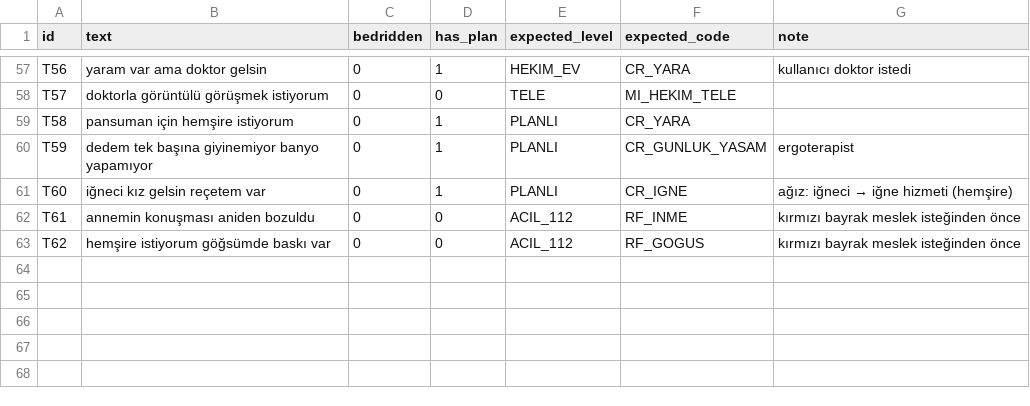
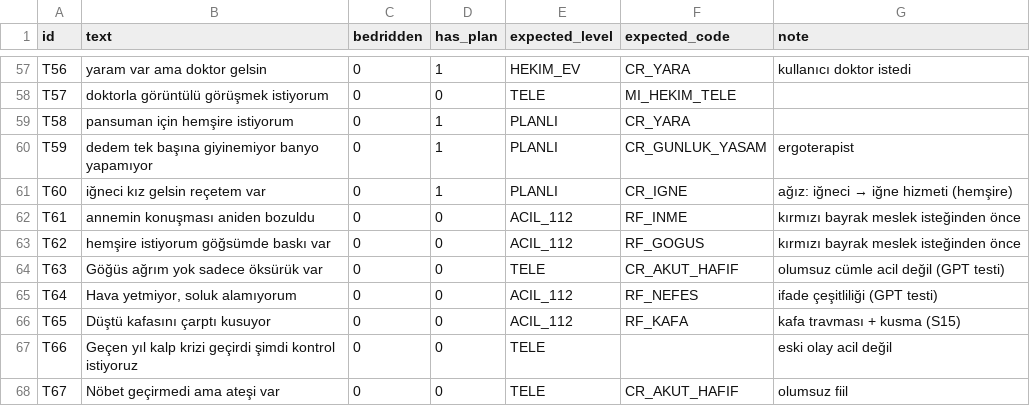
Before and after one commit to eneskrc0/evdesaglik, a CSV file: efehan/data/eval/triage_cases.csv, drawn as a sheet; only a part is shown, gaps mark what is left out.

```diff
--- a/efehan/data/eval/triage_cases.csv
+++ b/efehan/data/eval/triage_cases.csv
@@ -63 +63,6 @@ T61,annemin konuşması aniden bozuldu,0,0,ACIL_112,RF_INME,kırmızı bayrak me
 T62,hemşire istiyorum göğsümde baskı var,0,0,ACIL_112,RF_GOGUS,kırmızı bayrak meslek isteğinden önce
+T63,Göğüs ağrım yok sadece öksürük var,0,0,TELE,CR_AKUT_HAFIF,olumsuz cümle acil değil (GPT testi)
+T64,"Hava yetmiyor, soluk alamıyorum",0,0,ACIL_112,RF_NEFES,ifade çeşitliliği (GPT testi)
+T65,Düştü kafasını çarptı kusuyor,0,0,ACIL_112,RF_KAFA,kafa travması + kusma (S15)
+T66,Geçen yıl kalp krizi geçirdi şimdi kontrol istiyoruz,0,0,TELE,,eski olay acil değil
+T67,Nöbet geçirmedi ama ateşi var,0,0,TELE,CR_AKUT_HAFIF,olumsuz fiil
```
Also changed, not shown: efehan/data/seed/red_flags.csv, efehan/data/seed/sources.csv, 11 other files.
